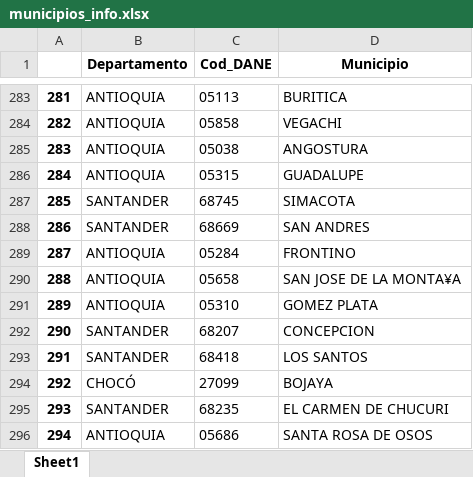
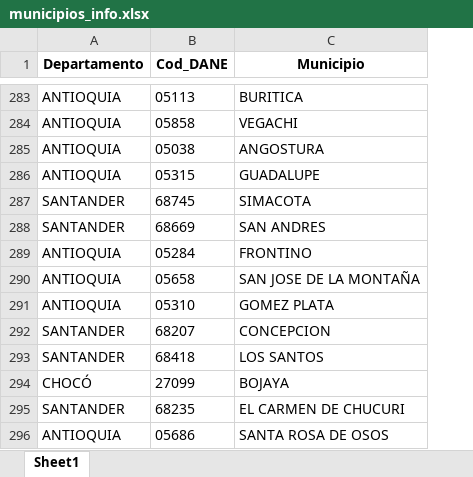
Before and after one commit to camilorey/datasets_, an Excel workbook: municipios_info.xlsx, sheet Sheet1, drawn as a sheet; only a part is shown, gaps mark what is left out; values as stored, in another font and other column widths than the file's, no borders; removed rows and columns are numbered as before the commit, all else as after; the diff covers the shown part only; the diff names each change by its address in the sheet, - before the commit and + after, or states it on an @@ line.

Commit message:
Add files via upload
CORRIGIENDO ARCHIVO DE MUNICIPIOS

```diff
--- a/municipios_info.xlsx (sheet Sheet1)
+++ b/municipios_info.xlsx (sheet Sheet1)
-column A, rows 283-296: 281 | 282 | 283 | 284 | 285 | 286 | 287 | 288 | 289 | 290 | 291 | 292 | 293 | 294
-C290 (Municipio): SAN JOSE DE LA MONTA¥A
+C290 (Municipio): SAN JOSE DE LA MONTAÑA
```
Also changed, not shown: 4 added rows and 3 edited cells elsewhere in this sheet.
